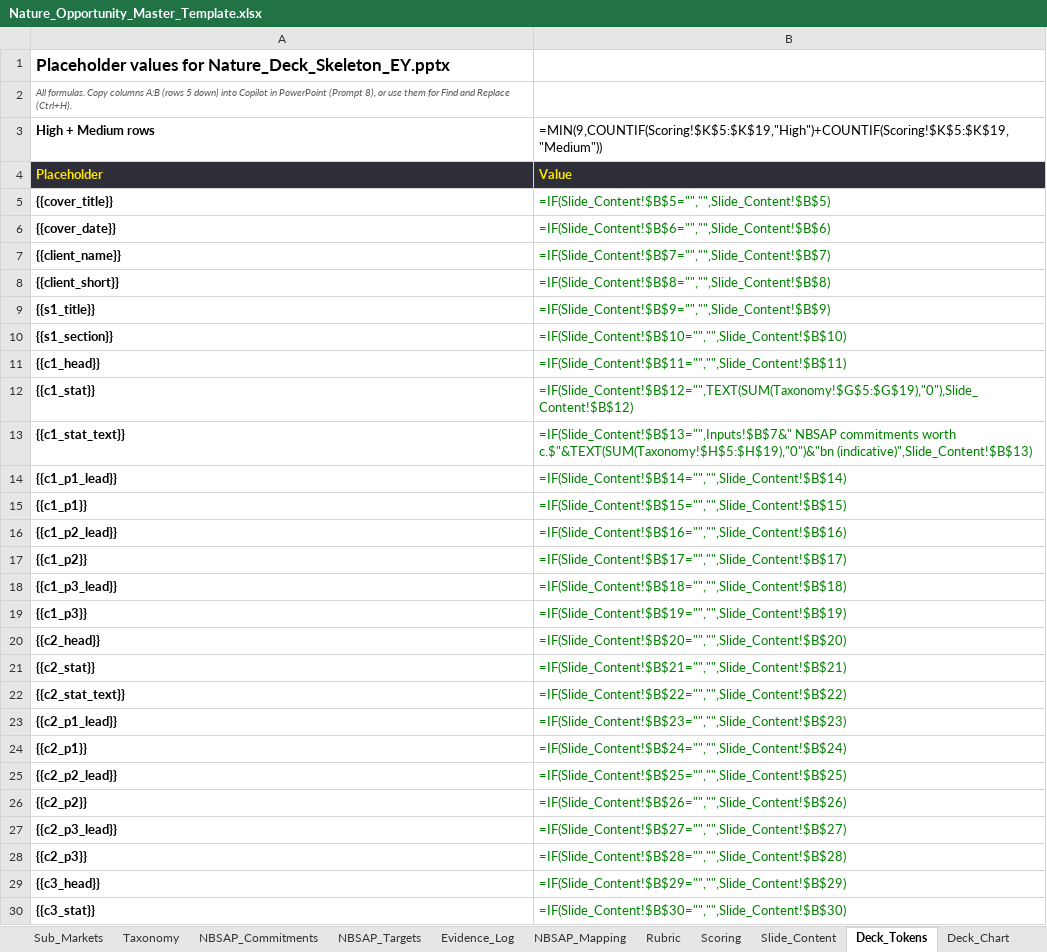
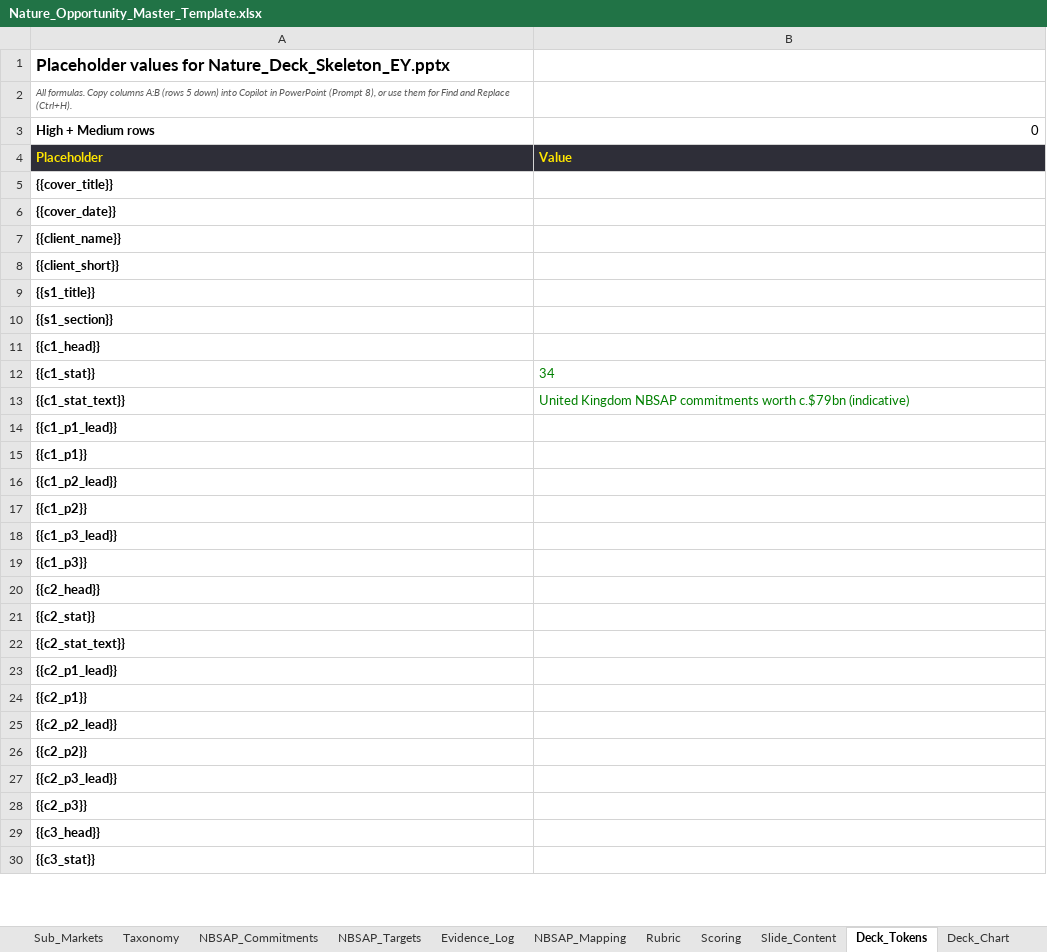
Before and after one commit to ManikantaDakoju/analytics, an Excel workbook: copilot-nature-agent/Nature_Opportunity_Master_Template.xlsx, sheet Deck_Tokens, drawn as a sheet; only a part is shown; values as stored, in another font and other column widths than the file's, no borders; formulas without a stored value are shown as written; the diff covers the shown part only; the diff names each change by its address in the sheet, - before the commit and + after, or states it on an @@ line.

```diff
--- a/copilot-nature-agent/Nature_Opportunity_Master_Template.xlsx (sheet Deck_Tokens)
+++ b/copilot-nature-agent/Nature_Opportunity_Master_Template.xlsx (sheet Deck_Tokens)
-B3: =MIN(9,COUNTIF(Scoring!$K$5:$K$19,"High")+COUNTIF(Scoring!$K$5:$K$19,"Medium"))
+B3: 0
-B5: =IF(Slide_Content!$B$5="","",Slide_Content!$B$5)
+B5: (empty)
-B6: =IF(Slide_Content!$B$6="","",Slide_Content!$B$6)
+B6: (empty)
-B7: =IF(Slide_Content!$B$7="","",Slide_Content!$B$7)
+B7: (empty)
-B8: =IF(Slide_Content!$B$8="","",Slide_Content!$B$8)
+B8: (empty)
-B9: =IF(Slide_Content!$B$9="","",Slide_Content!$B$9)
+B9: (empty)
-B10: =IF(Slide_Content!$B$10="","",Slide_Content!$B$10)
+B10: (empty)
-B11: =IF(Slide_Content!$B$11="","",Slide_Content!$B$11)
+B11: (empty)
-B12: =IF(Slide_Content!$B$12="",TEXT(SUM(Taxonomy!$G$5:$G$19),"0"),Slide_Content!$B$12)
+B12: 34
-B13: =IF(Slide_Content!$B$13="",Inputs!$B$7&" NBSAP commitments worth c.$"&TEXT(SUM(Taxonomy!$H$5:$H$19),"0")&"bn (indicative)",Slide_Content!$B$13)
+B13: United Kingdom NBSAP commitments worth c.$79bn (indicative)
-B14: =IF(Slide_Content!$B$14="","",Slide_Content!$B$14)
+B14: (empty)
-B15: =IF(Slide_Content!$B$15="","",Slide_Content!$B$15)
+B15: (empty)
-B16: =IF(Slide_Content!$B$16="","",Slide_Content!$B$16)
+B16: (empty)
-B17: =IF(Slide_Content!$B$17="","",Slide_Content!$B$17)
+B17: (empty)
-B18: =IF(Slide_Content!$B$18="","",Slide_Content!$B$18)
+B18: (empty)
-B19: =IF(Slide_Content!$B$19="","",Slide_Content!$B$19)
+B19: (empty)
-B20: =IF(Slide_Content!$B$20="","",Slide_Content!$B$20)
+B20: (empty)
-B21: =IF(Slide_Content!$B$21="","",Slide_Content!$B$21)
+B21: (empty)
-B22: =IF(Slide_Content!$B$22="","",Slide_Content!$B$22)
+B22: (empty)
-B23: =IF(Slide_Content!$B$23="","",Slide_Content!$B$23)
+B23: (empty)
-B24: =IF(Slide_Content!$B$24="","",Slide_Content!$B$24)
+B24: (empty)
-B25: =IF(Slide_Content!$B$25="","",Slide_Content!$B$25)
+B25: (empty)
-B26: =IF(Slide_Content!$B$26="","",Slide_Content!$B$26)
+B26: (empty)
-B27: =IF(Slide_Content!$B$27="","",Slide_Content!$B$27)
+B27: (empty)
-B28: =IF(Slide_Content!$B$28="","",Slide_Content!$B$28)
+B28: (empty)
-B29: =IF(Slide_Content!$B$29="","",Slide_Content!$B$29)
+B29: (empty)
-B30: =IF(Slide_Content!$B$30="","",Slide_Content!$B$30)
+B30: (empty)
```
Also changed, not shown: 142 edited cells elsewhere in this sheet, sheet NBSAP_Mapping, sheet NBSAP_Commitments, sheet Scoring, sheet Taxonomy, sheet Deck_Chart, sheet QA_Log, 3 more sheets, hidden cells, 5 other files.
